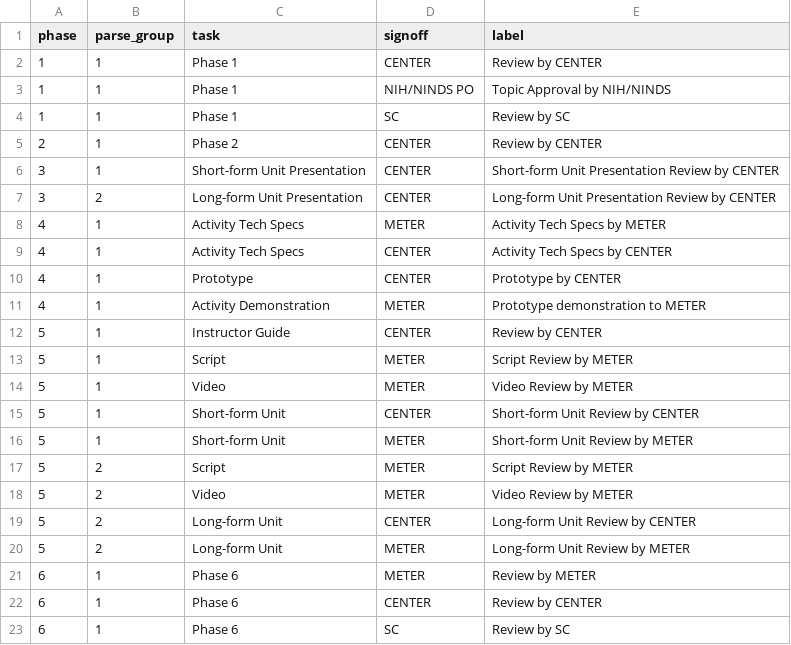
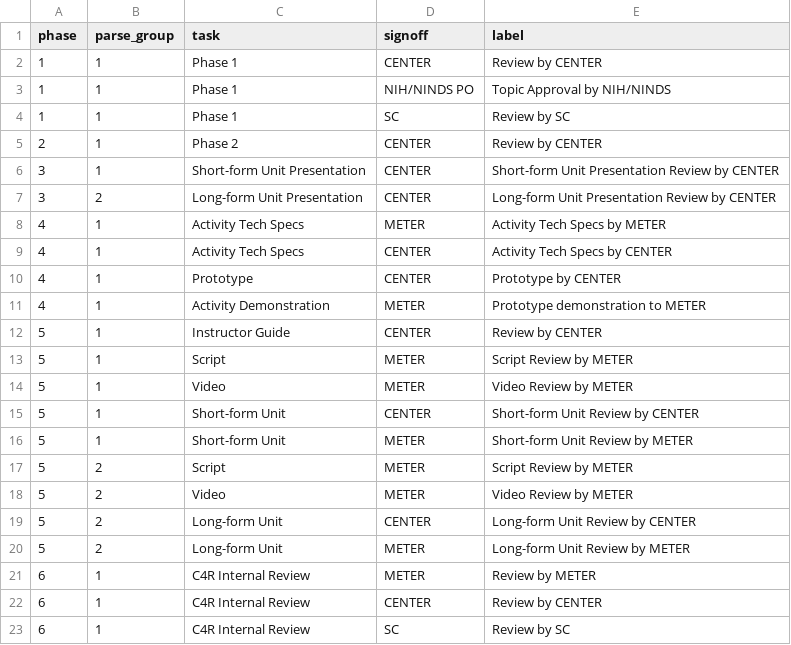
Before and after one commit to c4r-io/gdrive-automation, a CSV file: inst/parsing_dat.csv (was inst/signoff_parsing.csv), drawn as a sheet.

```diff
--- a/inst/signoff_parsing.csv
+++ b/inst/parsing_dat.csv
@@ -20,4 +20,4 @@ phase,parse_group,task,signoff,label
 5,2,Long-form Unit,METER,Long-form Unit Review by METER
-6,1,Phase 6,METER,Review by METER
-6,1,Phase 6,CENTER,Review by CENTER
-6,1,Phase 6,SC,Review by SC
+6,1,C4R Internal Review,METER,Review by METER
+6,1,C4R Internal Review,CENTER,Review by CENTER
+6,1,C4R Internal Review,SC,Review by SC
```
Also changed, not shown: 6 other files.
